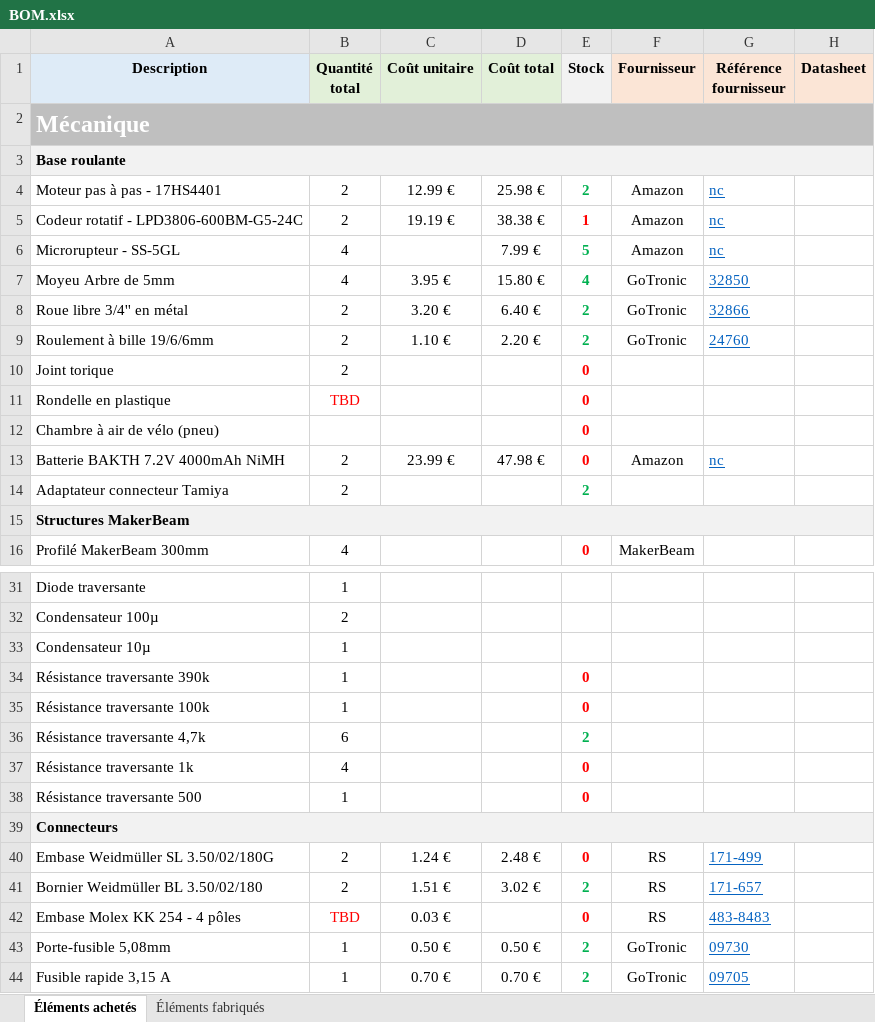
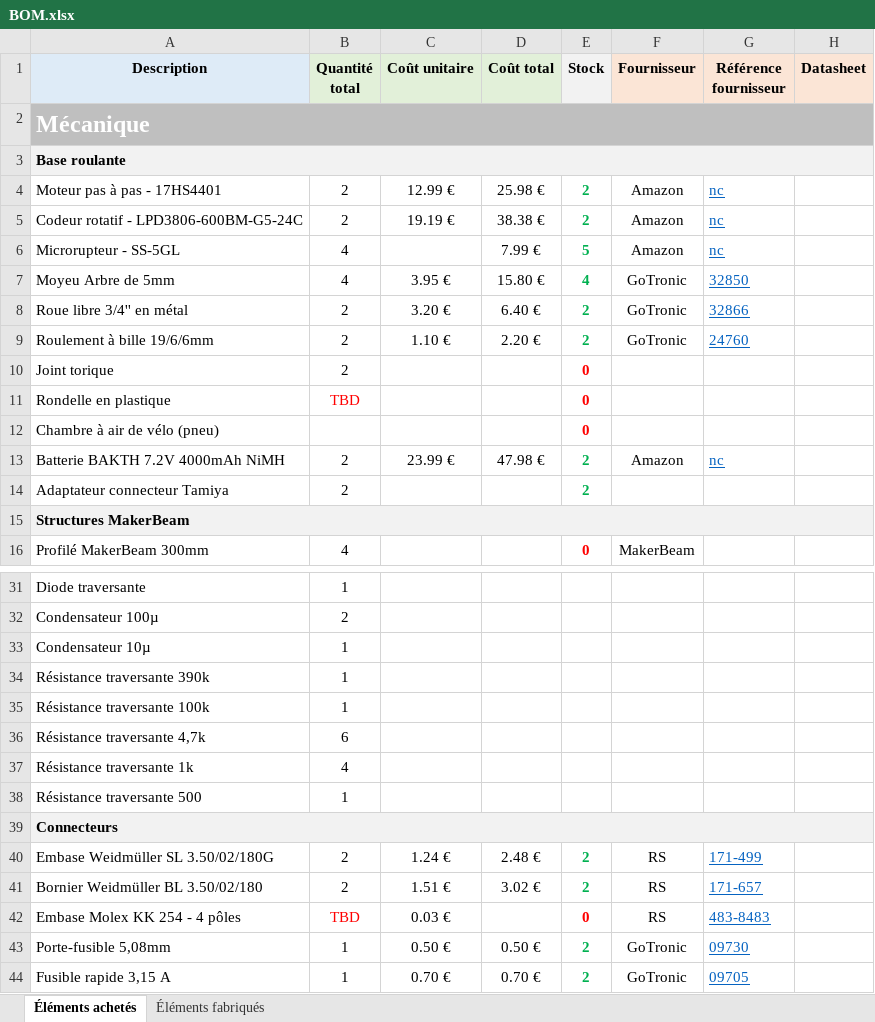
Before and after one commit to Nanaud7/my_robot, an Excel workbook: BOM.xlsx, sheet Éléments achetés, drawn as a sheet; only a part is shown, gaps mark what is left out; values as stored, in another font and other column widths than the file's, no borders; the diff names each change by its address in the sheet, - before the commit and + after, or states it on an @@ line.

Commit message:
bom

```diff
--- a/BOM.xlsx (sheet Éléments achetés)
+++ b/BOM.xlsx (sheet Éléments achetés)
-E5 (Stock): 1
+E5 (Stock): 2
-E5 text colour: #FF0000
+E5 text colour: #00B050
-E13 (Stock): 0
+E13 (Stock): 2
-E13 text colour: #FF0000
+E13 text colour: #00B050
-E34:E35 (Stock): 0
+E34:E35 (Stock): (empty)
-E36 (Stock): 2
+E36 (Stock): (empty)
-E37:E38 (Stock): 0
+E37:E38 (Stock): (empty)
-E40 (Stock): 0
+E40 (Stock): 2
-E40 text colour: #FF0000
+E40 text colour: #00B050
```
